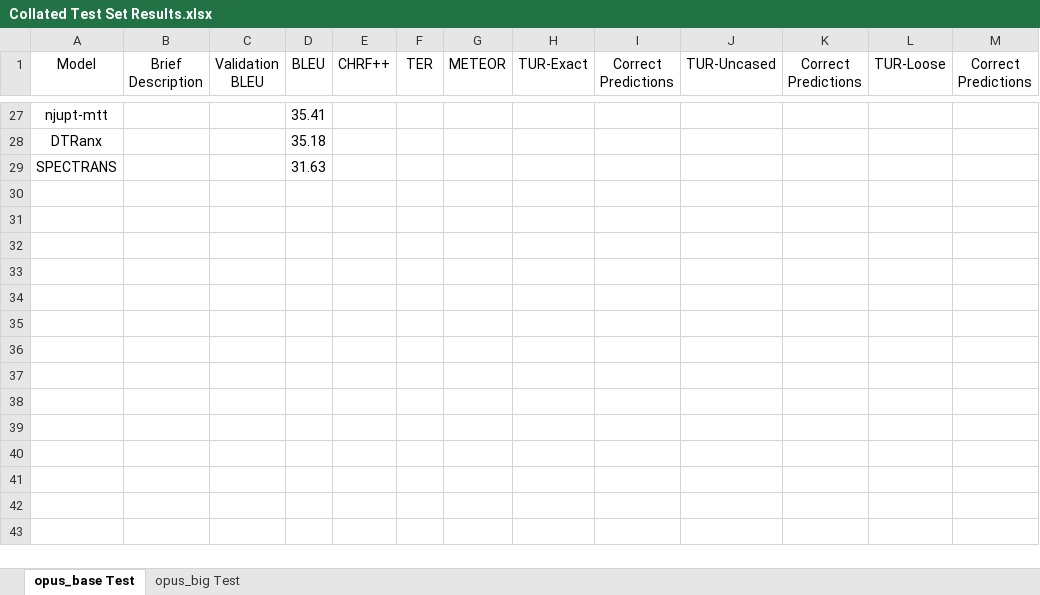
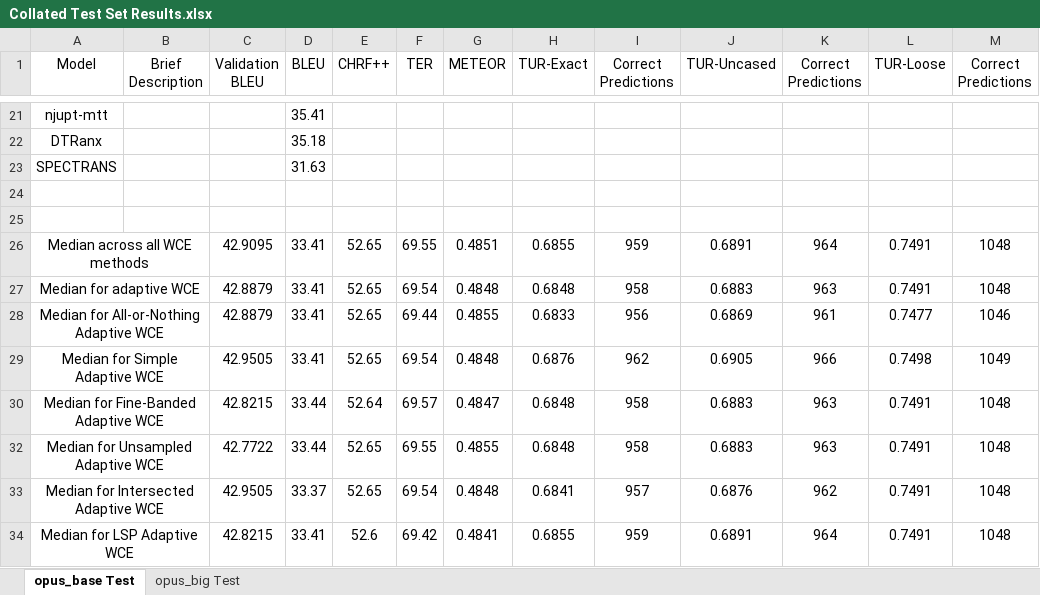
Before and after one commit to ethansimrm/medical-mt, an Excel workbook: model_evaluations/Collated Test Set Results.xlsx, sheet opus_base Test, drawn as a sheet; only a part is shown, gaps mark what is left out; values as stored, in another font and other column widths than the file's, no borders; the diff names each change by its address in the sheet, - before the commit and + after, or states it on an @@ line.

Commit message:
Generate simple summary statistics

```diff
--- a/model_evaluations/Collated Test Set Results.xlsx (sheet opus_base Test)
+++ b/model_evaluations/Collated Test Set Results.xlsx (sheet opus_base Test)
+row 24: (empty)
+row 25: (empty)
+row 26: Median across all WCE methods |  | 42.9095 | 33.41 | 52.65 | 69.55 | 0.4851 | 0.6855 | 959 | 0.6891 | 964 | 0.7491 | 1048
+row 27: Median for adaptive WCE |  | 42.8879 | 33.41 | 52.65 | 69.54 | 0.4848 | 0.6848 | 958 | 0.6883 | 963 | 0.7491 | 1048
+row 28: Median for All-or-Nothing Adaptive WCE |  | 42.8879 | 33.41 | 52.65 | 69.44 | 0.4855 | 0.6833 | 956 | 0.6869 | 961 | 0.7477 | 1046
+row 29: Median for Simple Adaptive WCE |  | 42.9505 | 33.41 | 52.65 | 69.54 | 0.4848 | 0.6876 | 962 | 0.6905 | 966 | 0.7498 | 1049
+row 30: Median for Fine-Banded Adaptive WCE |  | 42.8215 | 33.44 | 52.64 | 69.57 | 0.4847 | 0.6848 | 958 | 0.6883 | 963 | 0.7491 | 1048
+row 32: Median for Unsampled Adaptive WCE |  | 42.7722 | 33.44 | 52.65 | 69.55 | 0.4855 | 0.6848 | 958 | 0.6883 | 963 | 0.7491 | 1048
+row 33: Median for Intersected Adaptive WCE |  | 42.9505 | 33.37 | 52.65 | 69.54 | 0.4848 | 0.6841 | 957 | 0.6876 | 962 | 0.7491 | 1048
+row 34: Median for LSP Adaptive WCE |  | 42.8215 | 33.41 | 52.6 | 69.42 | 0.4841 | 0.6855 | 959 | 0.6891 | 964 | 0.7491 | 1048
```
Also changed, not shown: sheet opus_big Test, hidden cells, model_evaluations/Opus-Base Hyperparameter Search Results.xlsx.
